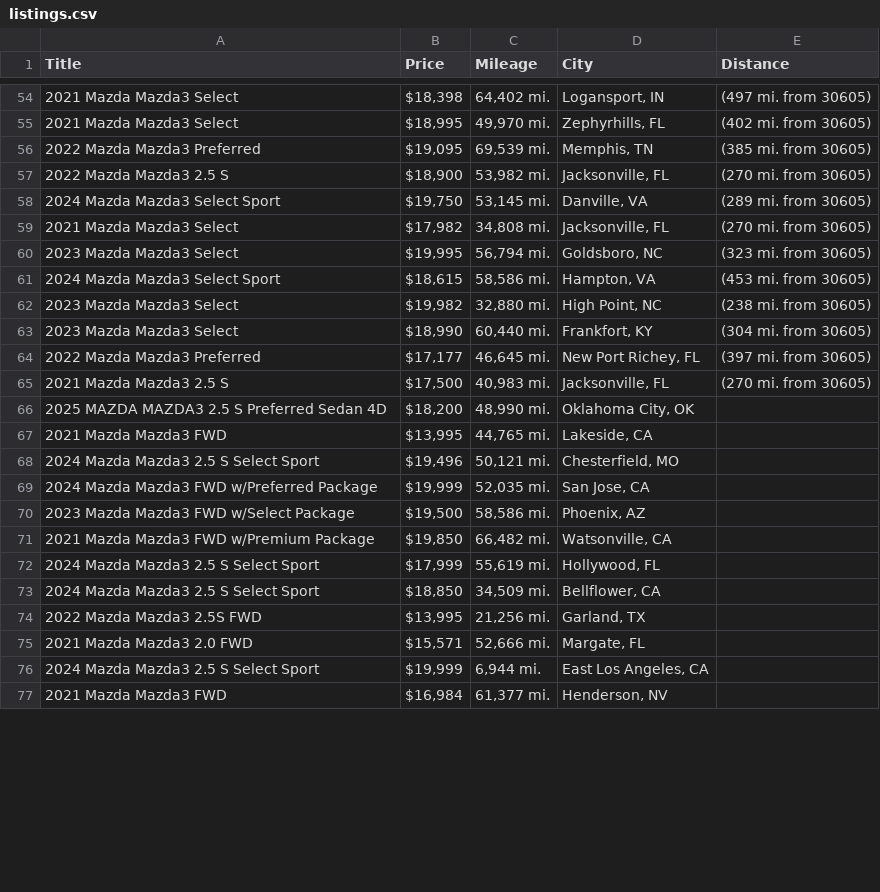
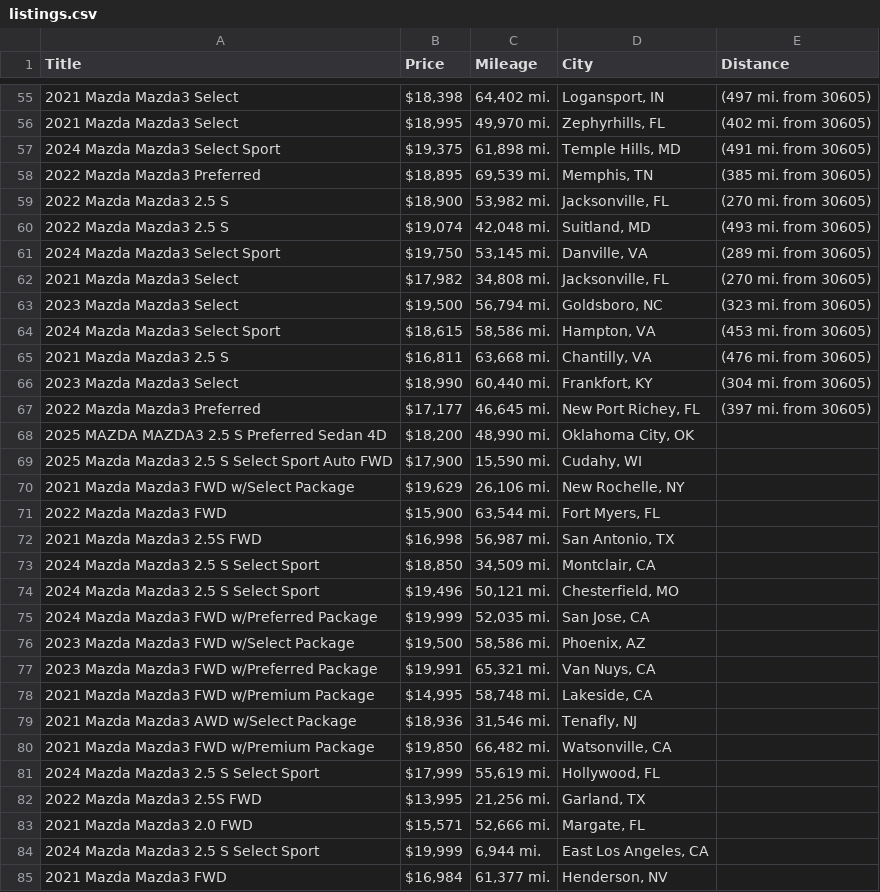
Before and after one commit to jwd0526/go-practice, a CSV file: listings.csv, drawn as a sheet; only a part is shown, gaps mark what is left out; the diff covers the shown part only.

```diff
--- a/listings.csv
+++ b/listings.csv
@@ -55,14 +56,19 @@ Title,Price,Mileage,City,Distance
 2021 Mazda Mazda3 Select,"$18,995","49,970 mi.","Zephyrhills, FL",(402 mi. from 30605)
-2022 Mazda Mazda3 Preferred,"$19,095","69,539 mi.","Memphis, TN",(385 mi. from 30605)
+2024 Mazda Mazda3 Select Sport,"$19,375","61,898 mi.","Temple Hills, MD",(491 mi. from 30605)
+2022 Mazda Mazda3 Preferred,"$18,895","69,539 mi.","Memphis, TN",(385 mi. from 30605)
 2022 Mazda Mazda3 2.5 S,"$18,900","53,982 mi.","Jacksonville, FL",(270 mi. from 30605)
+2022 Mazda Mazda3 2.5 S,"$19,074","42,048 mi.","Suitland, MD",(493 mi. from 30605)
 2024 Mazda Mazda3 Select Sport,"$19,750","53,145 mi.","Danville, VA",(289 mi. from 30605)
 2021 Mazda Mazda3 Select,"$17,982","34,808 mi.","Jacksonville, FL",(270 mi. from 30605)
-2023 Mazda Mazda3 Select,"$19,995","56,794 mi.","Goldsboro, NC",(323 mi. from 30605)
+2023 Mazda Mazda3 Select,"$19,500","56,794 mi.","Goldsboro, NC",(323 mi. from 30605)
 2024 Mazda Mazda3 Select Sport,"$18,615","58,586 mi.","Hampton, VA",(453 mi. from 30605)
-2023 Mazda Mazda3 Select,"$19,982","32,880 mi.","High Point, NC",(238 mi. from 30605)
+2021 Mazda Mazda3 2.5 S,"$16,811","63,668 mi.","Chantilly, VA",(476 mi. from 30605)
 2023 Mazda Mazda3 Select,"$18,990","60,440 mi.","Frankfort, KY",(304 mi. from 30605)
 2022 Mazda Mazda3 Preferred,"$17,177","46,645 mi.","New Port Richey, FL",(397 mi. from 30605)
-2021 Mazda Mazda3 2.5 S,"$17,500","40,983 mi.","Jacksonville, FL",(270 mi. from 30605)
 2025 MAZDA MAZDA3 2.5 S Preferred Sedan 4D,"$18,200","48,990 mi.","Oklahoma City, OK",
-2021 Mazda Mazda3 FWD,"$13,995","44,765 mi.","Lakeside, CA",
+2025 Mazda Mazda3 2.5 S Select Sport Auto FWD,"$17,900","15,590 mi.","Cudahy, WI",
+2021 Mazda Mazda3 FWD w/Select Package,"$19,629","26,106 mi.","New Rochelle, NY",
+2022 Mazda Mazda3 FWD,"$15,900","63,544 mi.","Fort Myers, FL",
+2021 Mazda Mazda3 2.5S FWD,"$16,998","56,987 mi.","San Antonio, TX",
+2024 Mazda Mazda3 2.5 S Select Sport,"$18,850","34,509 mi.","Montclair, CA",
 2024 Mazda Mazda3 2.5 S Select Sport,"$19,496","50,121 mi.","Chesterfield, MO",
@@ -70,5 +76,7 @@ Title,Price,Mileage,City,Distance
 2023 Mazda Mazda3 FWD w/Select Package,"$19,500","58,586 mi.","Phoenix, AZ",
+2023 Mazda Mazda3 FWD w/Preferred Package,"$19,991","65,321 mi.","Van Nuys, CA",
+2021 Mazda Mazda3 FWD w/Premium Package,"$14,995","58,748 mi.","Lakeside, CA",
+2021 Mazda Mazda3 AWD w/Select Package,"$18,936","31,546 mi.","Tenafly, NJ",
 2021 Mazda Mazda3 FWD w/Premium Package,"$19,850","66,482 mi.","Watsonville, CA",
 2024 Mazda Mazda3 2.5 S Select Sport,"$17,999","55,619 mi.","Hollywood, FL",
-2024 Mazda Mazda3 2.5 S Select Sport,"$18,850","34,509 mi.","Bellflower, CA",
 2022 Mazda Mazda3 2.5S FWD,"$13,995","21,256 mi.","Garland, TX",
```
Also changed, not shown: 6 added rows, 9 removed rows and 5 edited cells elsewhere in this file, 1 other file.
